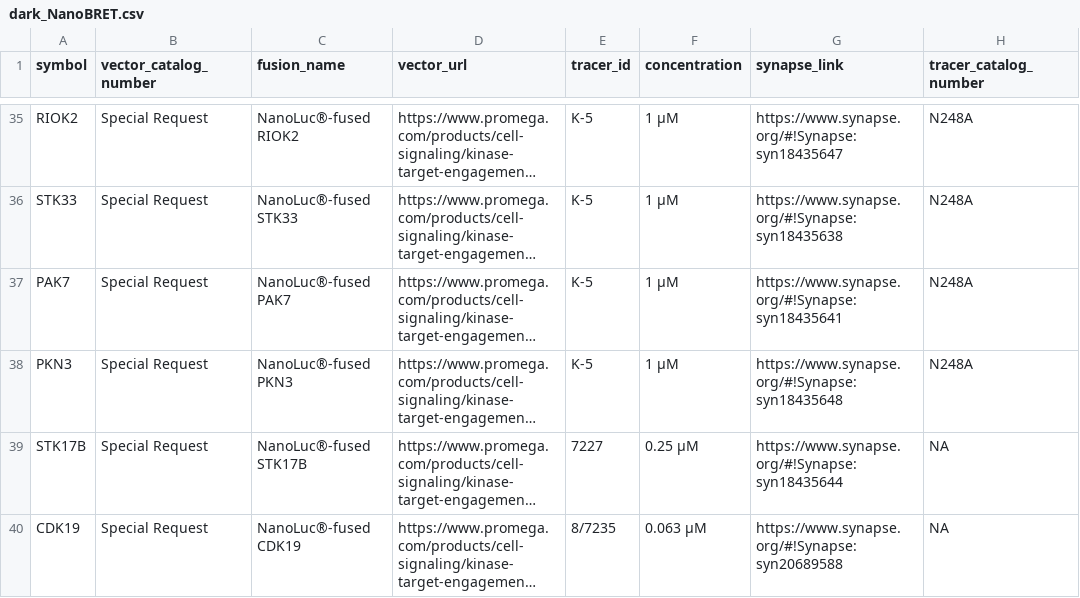
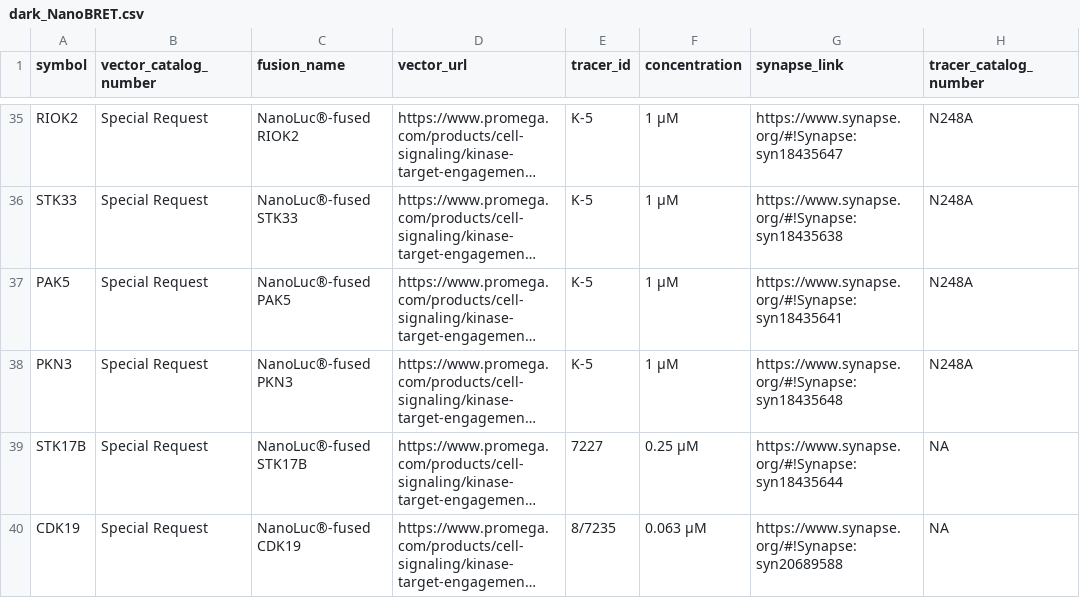
Before and after one commit to IDG-Kinase/kinase_resource_parsing, a CSV file: NanoBRET/dark_NanoBRET.csv, drawn as a sheet; only a part is shown, gaps mark what is left out; long unchanged cells end in …; the diff names each change by its address in the sheet, - before the commit and + after, or states it on an @@ line.

Commit message:
updates for last round of NanoBRET

```diff
--- a/NanoBRET/dark_NanoBRET.csv
+++ b/NanoBRET/dark_NanoBRET.csv
-A37 (symbol): PAK7
+A37 (symbol): PAK5
-C37 (fusion_name): NanoLuc®-fused PAK7
+C37 (fusion_name): NanoLuc®-fused PAK5
```
Also changed, not shown: 1 other file.
